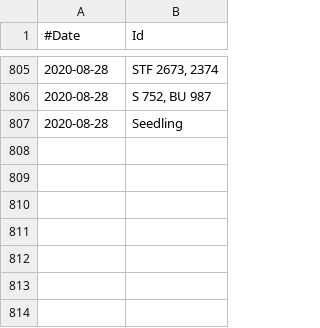
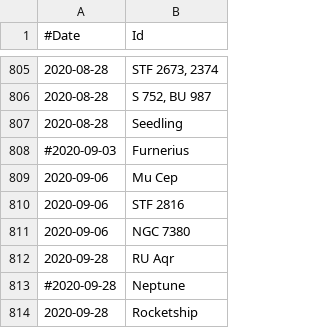
Before and after one commit to jonathanacross/astrodb, a TSV file: data/observations.tsv, drawn as a sheet; only a part is shown, gaps mark what is left out; the diff names each change by its address in the sheet, - before the commit and + after, or states it on an @@ line.

Commit message:
adding observations for september

```diff
--- a/data/observations.tsv
+++ b/data/observations.tsv
+row 808: #2020-09-03 | Furnerius
+row 809: 2020-09-06 | Mu Cep
+row 810: 2020-09-06 | STF 2816
+row 811: 2020-09-06 | NGC 7380
+row 812: 2020-09-28 | RU Aqr
+row 813: #2020-09-28 | Neptune
+row 814: 2020-09-28 | Rocketship
```
